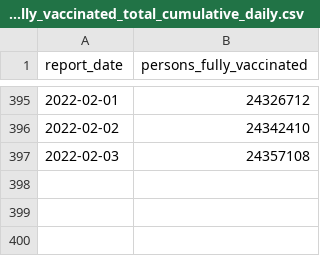
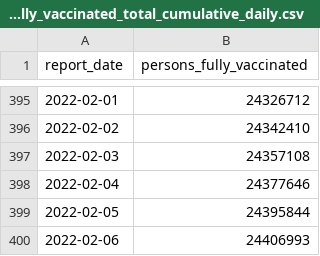
Before and after one commit to cbschicago/IL-COVID-19-vaccine-data, a CSV file: output/idph_fully_vaccinated_total_cumulative_daily.csv, drawn as a sheet; only a part is shown, gaps mark what is left out; the diff names each change by its address in the sheet, - before the commit and + after, or states it on an @@ line.

```diff
--- a/output/idph_fully_vaccinated_total_cumulative_daily.csv
+++ b/output/idph_fully_vaccinated_total_cumulative_daily.csv
+row 398: 2022-02-04 | 24377646
+row 399: 2022-02-05 | 24395844
+row 400: 2022-02-06 | 24406993
```
Also changed, not shown: output/idph_fully_vaccinated_age_group_cumulative_daily.csv, output/idph_vaccine_administration_data_current_by_county.csv, 16 other files.
